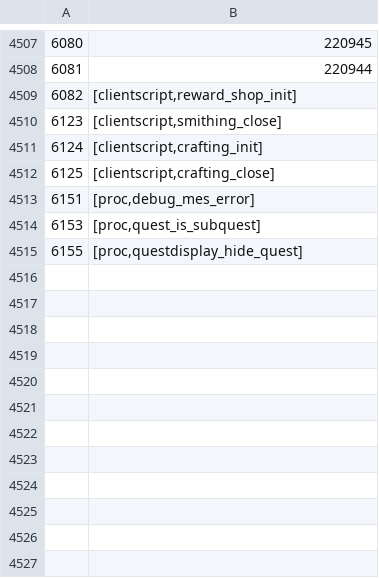
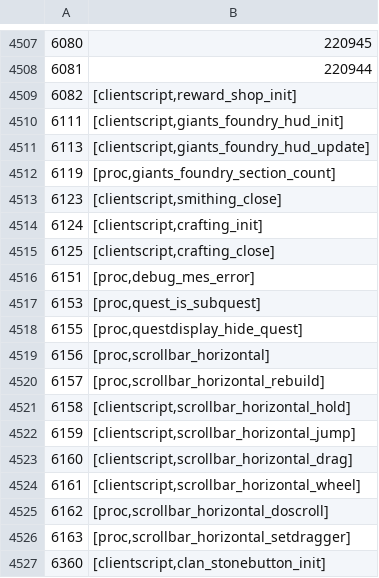
Before and after one commit to ThatGamerBlue/cs2-decompiler, a TSV file: src/main/resources/org/runestar/cs2/script-names.tsv, drawn as a sheet; only a part is shown, gaps mark what is left out; the diff names each change by its address in the sheet, - before the commit and + after, or states it on an @@ line.

Commit message:
Update names

```diff
--- a/src/main/resources/org/runestar/cs2/script-names.tsv
+++ b/src/main/resources/org/runestar/cs2/script-names.tsv
+row 4510: 6111 | [clientscript,giants_foundry_hud_init]
+row 4511: 6113 | [clientscript,giants_foundry_hud_update]
+row 4512: 6119 | [proc,giants_foundry_section_count]
+row 4519: 6156 | [proc,scrollbar_horizontal]
+row 4520: 6157 | [proc,scrollbar_horizontal_rebuild]
+row 4521: 6158 | [clientscript,scrollbar_horizontal_hold]
+row 4522: 6159 | [clientscript,scrollbar_horizontal_jump]
+row 4523: 6160 | [clientscript,scrollbar_horizontal_drag]
+row 4524: 6161 | [clientscript,scrollbar_horizontal_wheel]
+row 4525: 6162 | [proc,scrollbar_horizontal_doscroll]
+row 4526: 6163 | [proc,scrollbar_horizontal_setdragger]
+row 4527: 6360 | [clientscript,clan_stonebutton_init]
```
Also changed, not shown: src/main/resources/org/runestar/cs2/script-arguments.tsv.
